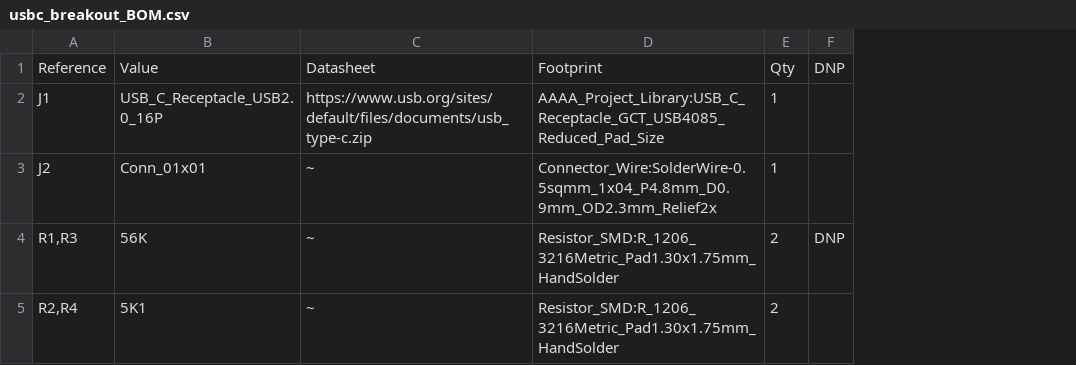
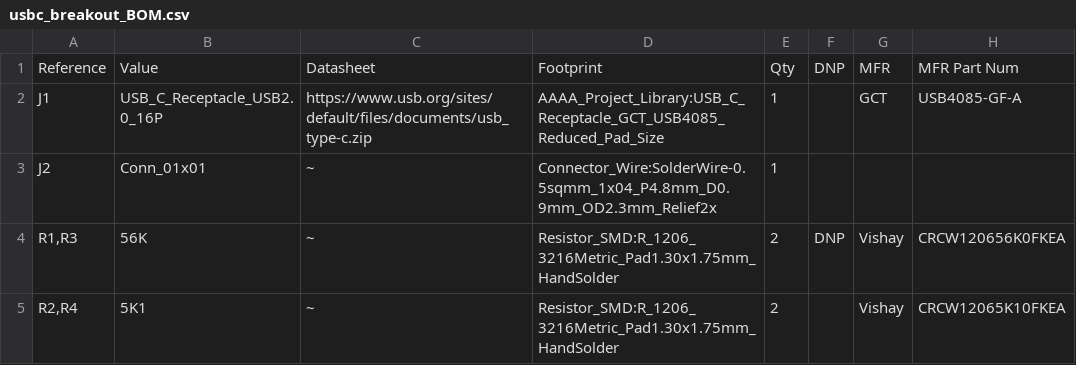
Before and after one commit to jhugon/kicad_usbc_breakout, a CSV file: usbc_breakout_BOM.csv, drawn as a sheet; the diff names each change by its address in the sheet, - before the commit and + after, or states it on an @@ line.

Commit message:
updated BOM with mfr and mfr part no

```diff
--- a/usbc_breakout_BOM.csv
+++ b/usbc_breakout_BOM.csv
+column G, rows 1-5: MFR | GCT |  | Vishay | Vishay
+column H, rows 1-5: MFR Part Num | USB4085-GF-A |  | CRCW120656K0FKEA | CRCW12065K10FKEA
```
Also changed, not shown: 2 other files.
